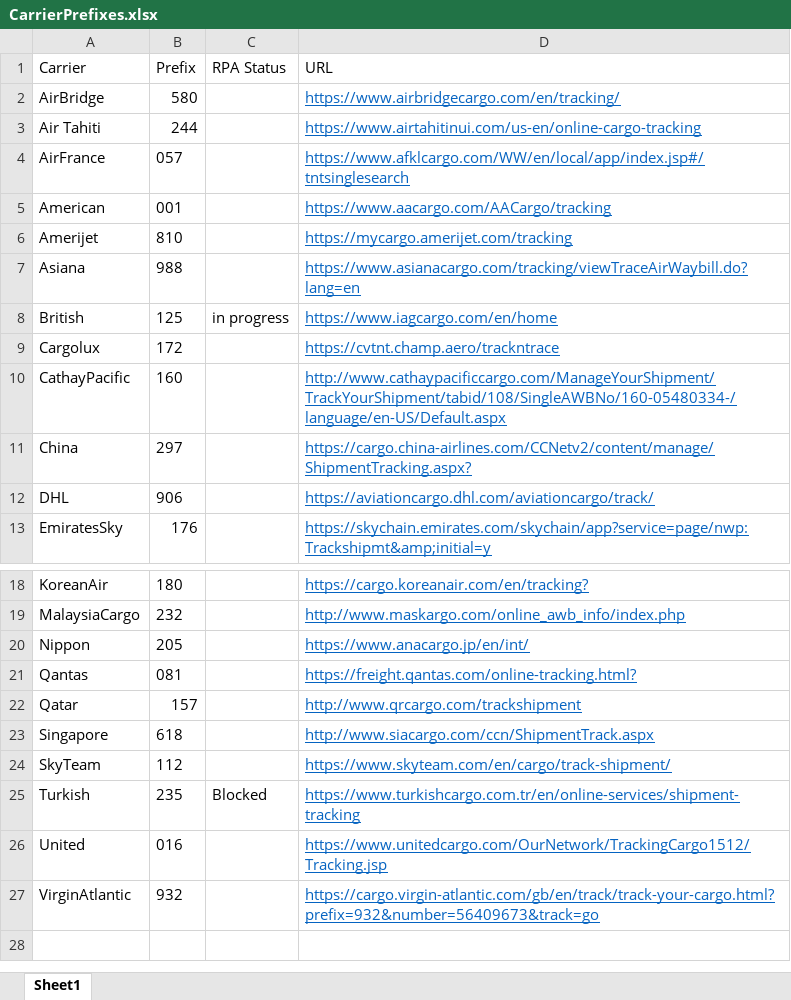
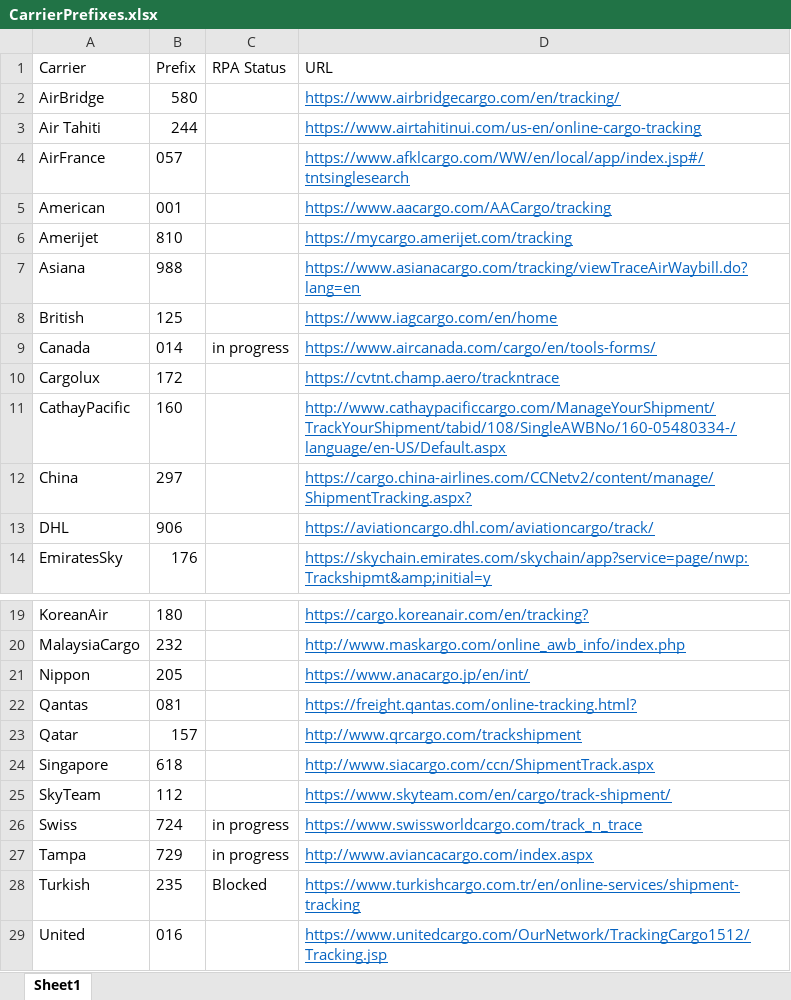
Before and after one commit to pvanausdeln/AirCarrierRPA, an Excel workbook: CarrierPrefixes.xlsx, sheet Sheet1, drawn as a sheet; only a part is shown, gaps mark what is left out; the shorter side is filled out with more unchanged rows; values as stored, in another font and other column widths than the file's, no borders; the diff names each change by its address in the sheet, - before the commit and + after, or states it on an @@ line.

Commit message:
Canada, Tampa, Swiss in progress

```diff
--- a/CarrierPrefixes.xlsx (sheet Sheet1)
+++ b/CarrierPrefixes.xlsx (sheet Sheet1)
-C8 (RPA Status): in progress
+C8 (RPA Status): (empty)
+row 9: Canada | 014 | in progress | https://www.aircanada.com/cargo/en/tools-forms/
+row 26: Swiss | 724 | in progress | https://www.swissworldcargo.com/track_n_trace
+row 27: Tampa | 729 | in progress | http://www.aviancacargo.com/index.aspx
```
Also changed, not shown: 15 other files.
